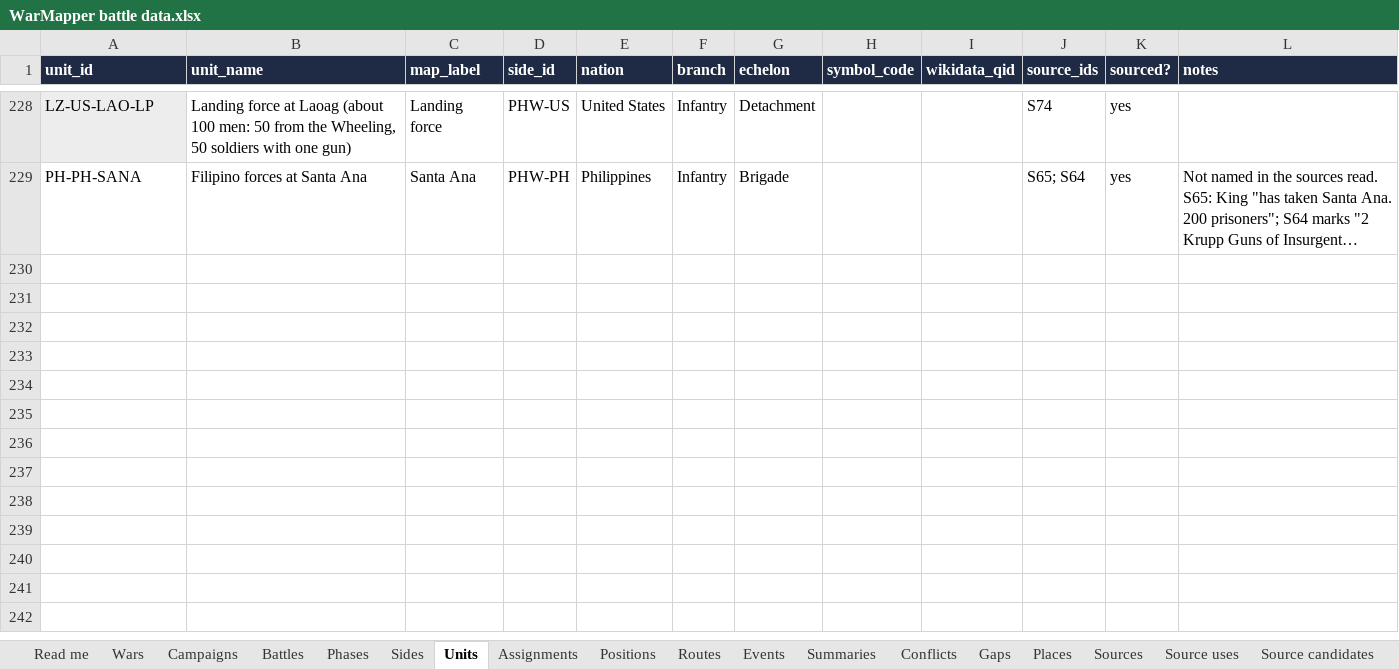
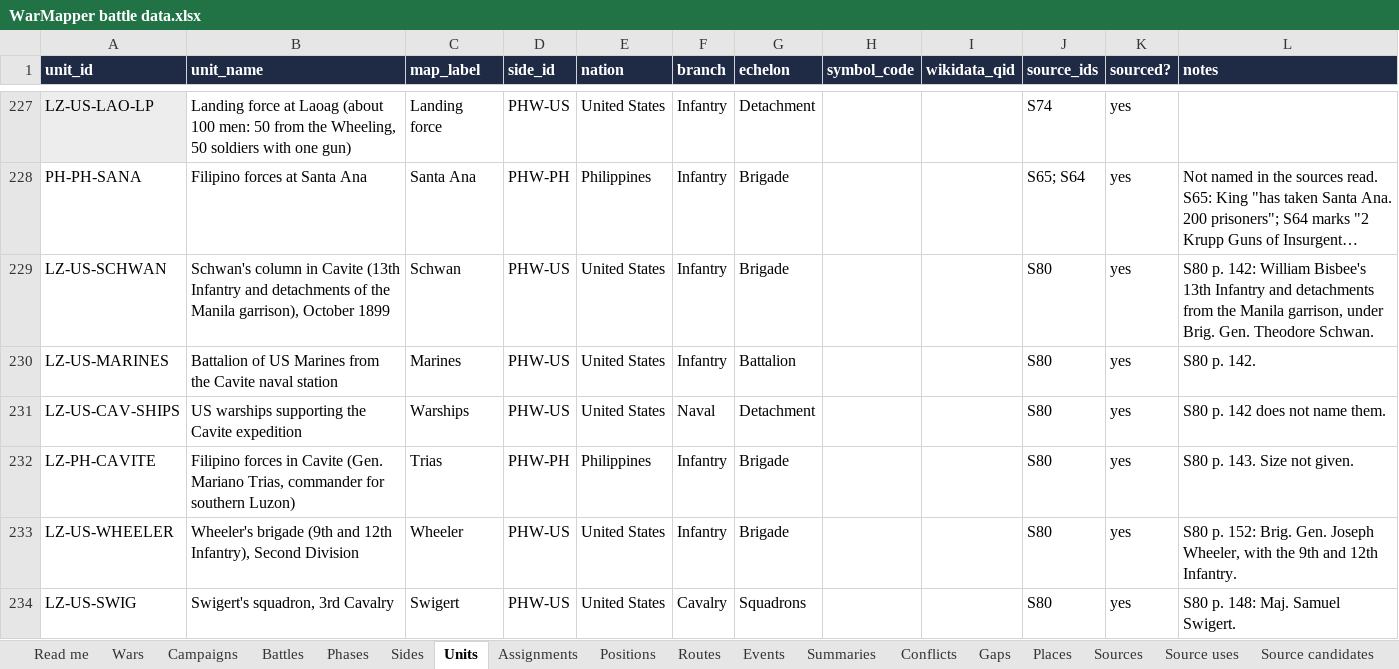
Before and after one commit to mgm9000/WarMapper, an Excel workbook: data/WarMapper battle data.xlsx, sheet Units, drawn as a sheet; only a part is shown, gaps mark what is left out; long unchanged cells end in …; values as stored, in another font and other column widths than the file's, no borders; the diff covers the shown part only; the diff names each change by its address in the sheet, - before the commit and + after, or states it on an @@ line.

```diff
--- a/data/WarMapper battle data.xlsx (sheet Units)
+++ b/data/WarMapper battle data.xlsx (sheet Units)
+row 229: LZ-US-SCHWAN | Schwan's column in Cavite (13th Infantry and detachments of the Manila garrison), October 1899 | Schwan | PHW-US | United States | Infantry | Brigade |  |  | S80 | yes | S80 p. 142: William Bisbee's 13th Infantry and detachments from the Manila garrison, under Brig. Gen. Theodore Schwan.
+row 230: LZ-US-MARINES | Battalion of US Marines from the Cavite naval station | Marines | PHW-US | United States | Infantry | Battalion |  |  | S80 | yes | S80 p. 142.
+row 231: LZ-US-CAV-SHIPS | US warships supporting the Cavite expedition | Warships | PHW-US | United States | Naval | Detachment |  |  | S80 | yes | S80 p. 142 does not name them.
+row 232: LZ-PH-CAVITE | Filipino forces in Cavite (Gen. Mariano Trias, commander for southern Luzon) | Trias | PHW-PH | Philippines | Infantry | Brigade |  |  | S80 | yes | S80 p. 143. Size not given.
+row 233: LZ-US-WHEELER | Wheeler's brigade (9th and 12th Infantry), Second Division | Wheeler | PHW-US | United States | Infantry | Brigade |  |  | S80 | yes | S80 p. 152: Brig. Gen. Joseph Wheeler, with the 9th and 12th Infantry.
+row 234: LZ-US-SWIG | Swigert's squadron, 3rd Cavalry | Swigert | PHW-US | United States | Cavalry | Squadrons |  |  | S80 | yes | S80 p. 148: Maj. Samuel Swigert.
```
Also changed, not shown: 6 added rows, 1 removed row and 3 edited cells elsewhere in this sheet, sheet Positions, sheet Routes, sheet Events, sheet Assignments, sheet Tracks, sheet Conflicts, 3 more sheets, 2 other files.
